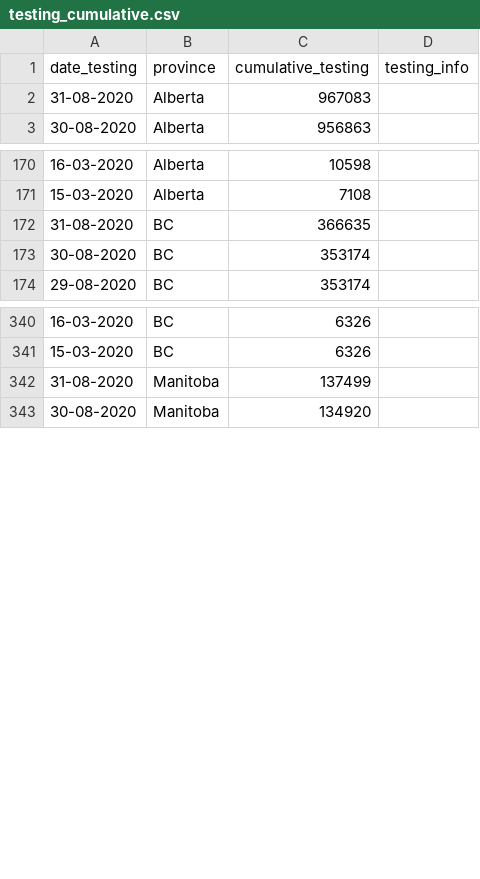
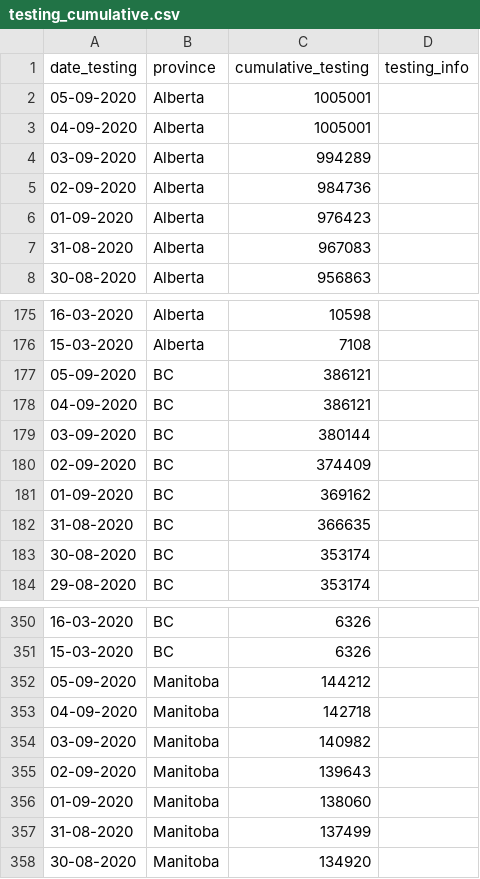
Before and after one commit to linpf/covid19-vis, a CSV file: data/Covid19Canada/testing_cumulative.csv, drawn as a sheet; only a part is shown, gaps mark what is left out; the diff covers the shown part only; the diff names each change by its address in the sheet, - before the commit and + after, or states it on an @@ line.

```diff
--- a/data/Covid19Canada/testing_cumulative.csv
+++ b/data/Covid19Canada/testing_cumulative.csv
+row 2: 05-09-2020 | Alberta | 1005001
+row 3: 04-09-2020 | Alberta | 1005001
+row 4: 03-09-2020 | Alberta | 994289
+row 5: 02-09-2020 | Alberta | 984736
+row 6: 01-09-2020 | Alberta | 976423
+row 177: 05-09-2020 | BC | 386121
+row 178: 04-09-2020 | BC | 386121
+row 179: 03-09-2020 | BC | 380144
+row 180: 02-09-2020 | BC | 374409
+row 181: 01-09-2020 | BC | 369162
+row 352: 05-09-2020 | Manitoba | 144212
+row 353: 04-09-2020 | Manitoba | 142718
+row 354: 03-09-2020 | Manitoba | 140982
+row 355: 02-09-2020 | Manitoba | 139643
+row 356: 01-09-2020 | Manitoba | 138060
```
Also changed, not shown: 50 added rows elsewhere in this file, data/Covid19Canada/recovered_cumulative.csv, data/Covid19Canada/timeseries_prov/active_timeseries_prov.csv, 14 other files.
